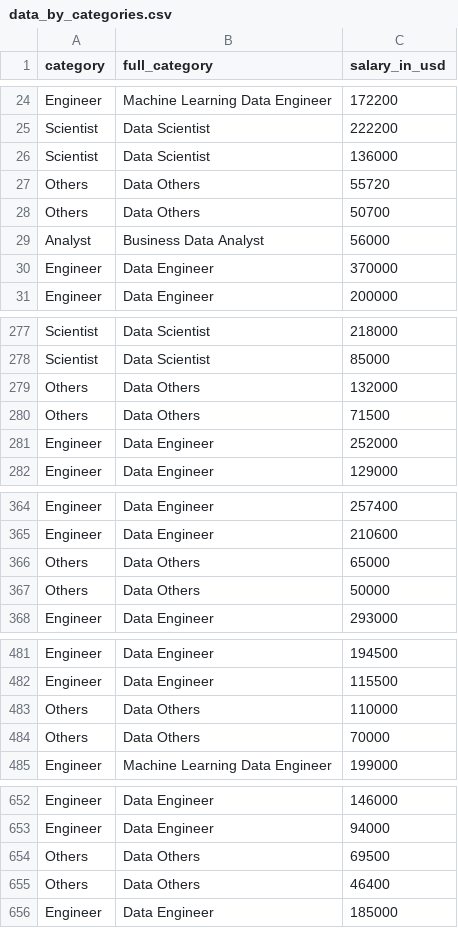
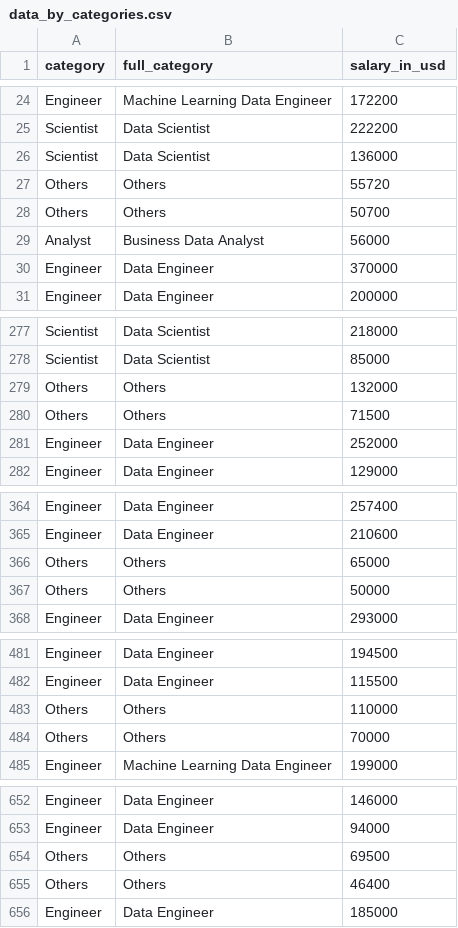
Before and after one commit to daphneyyy/dsc106-final-project, a CSV file: data/data_by_categories.csv, drawn as a sheet; only a part is shown, gaps mark what is left out; the diff covers the shown part only.

```diff
--- a/data/data_by_categories.csv
+++ b/data/data_by_categories.csv
@@ -26,4 +26,4 @@ Scientist,Data Scientist,222200
 Scientist,Data Scientist,136000
-Others,Data Others,55720
-Others,Data Others,50700
+Others,Others,55720
+Others,Others,50700
 Analyst,Business Data Analyst,56000
@@ -278,4 +278,4 @@ Scientist,Data Scientist,218000
 Scientist,Data Scientist,85000
-Others,Data Others,132000
-Others,Data Others,71500
+Others,Others,132000
+Others,Others,71500
 Engineer,Data Engineer,252000
@@ -365,4 +365,4 @@ Engineer,Data Engineer,257400
 Engineer,Data Engineer,210600
-Others,Data Others,65000
-Others,Data Others,50000
+Others,Others,65000
+Others,Others,50000
 Engineer,Data Engineer,293000
@@ -482,4 +482,4 @@ Engineer,Data Engineer,194500
 Engineer,Data Engineer,115500
-Others,Data Others,110000
-Others,Data Others,70000
+Others,Others,110000
+Others,Others,70000
 Engineer,Machine Learning Data Engineer,199000
@@ -653,4 +653,4 @@ Engineer,Data Engineer,146000
 Engineer,Data Engineer,94000
-Others,Data Others,69500
-Others,Data Others,46400
+Others,Others,69500
+Others,Others,46400
 Engineer,Data Engineer,185000
```
Also changed, not shown: 51 edited cells elsewhere in this file, 4 other files.
